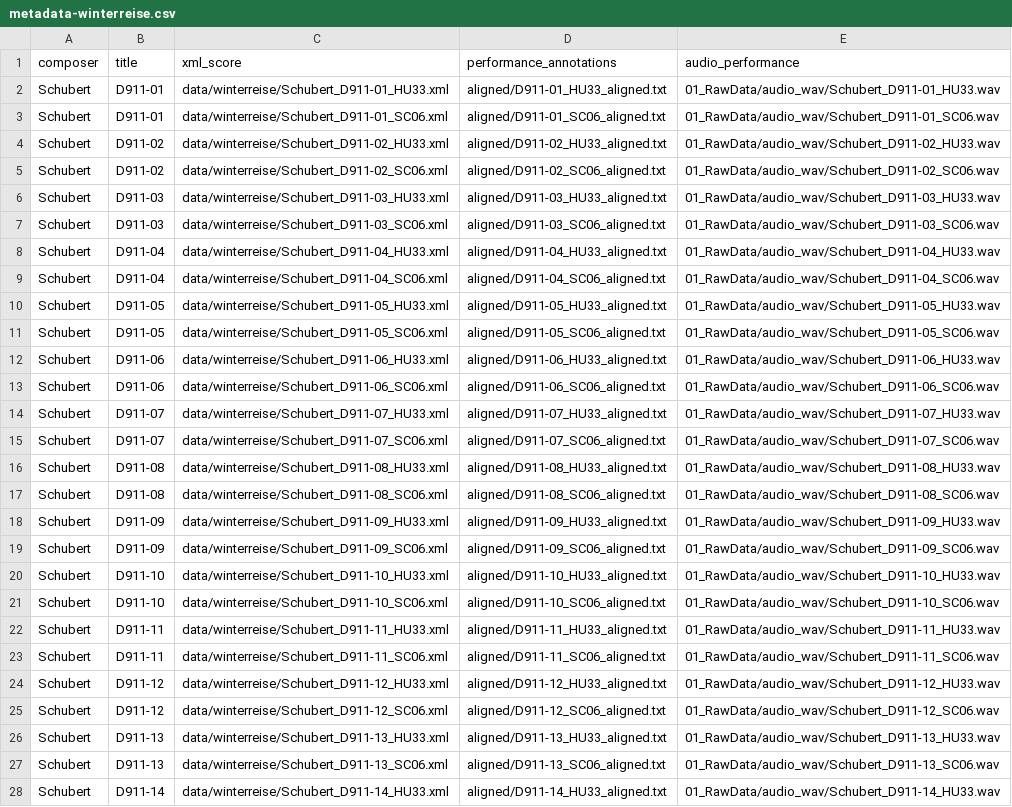
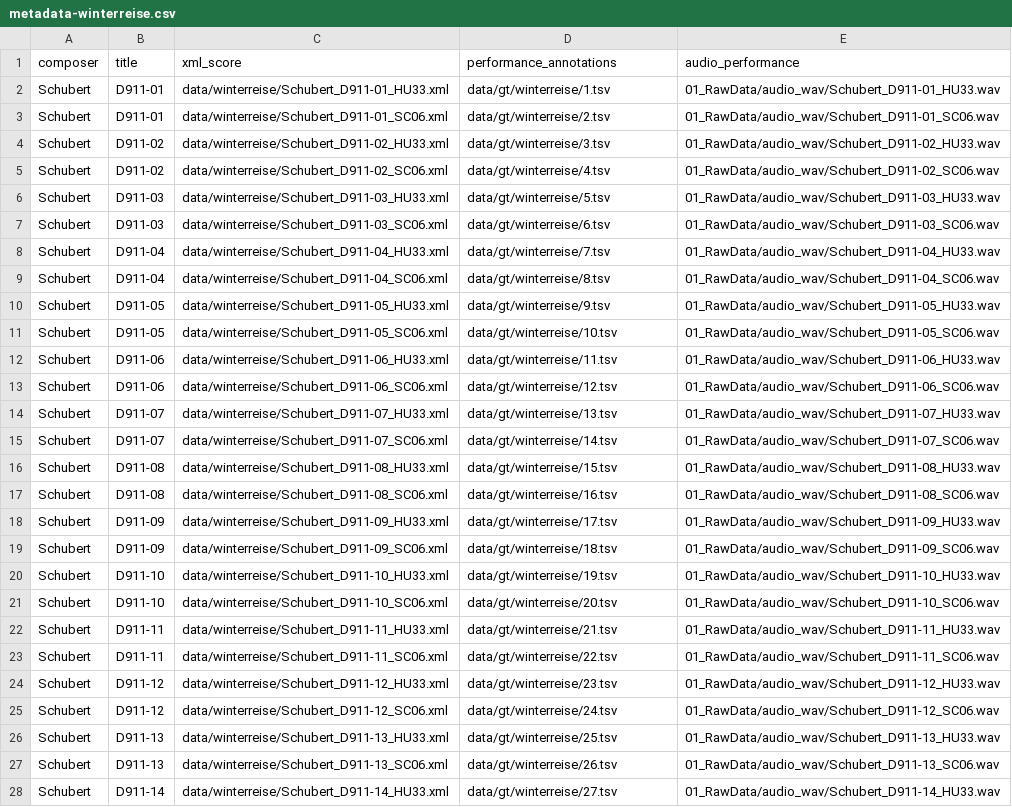
Before and after one commit to pymatchmaker/matchmaker_benchmark, a CSV file: data/metadata-winterreise.csv, drawn as a sheet; only a part is shown; the diff covers the shown part only; the diff names each change by its address in the sheet, - before the commit and + after, or states it on an @@ line.

```diff
--- a/data/metadata-winterreise.csv
+++ b/data/metadata-winterreise.csv
-D2 (performance_annotations): aligned/D911-01_HU33_aligned.txt
+D2 (performance_annotations): data/gt/winterreise/1.tsv
-D3 (performance_annotations): aligned/D911-01_SC06_aligned.txt
+D3 (performance_annotations): data/gt/winterreise/2.tsv
-D4 (performance_annotations): aligned/D911-02_HU33_aligned.txt
+D4 (performance_annotations): data/gt/winterreise/3.tsv
-D5 (performance_annotations): aligned/D911-02_SC06_aligned.txt
+D5 (performance_annotations): data/gt/winterreise/4.tsv
-D6 (performance_annotations): aligned/D911-03_HU33_aligned.txt
+D6 (performance_annotations): data/gt/winterreise/5.tsv
-D7 (performance_annotations): aligned/D911-03_SC06_aligned.txt
+D7 (performance_annotations): data/gt/winterreise/6.tsv
-D8 (performance_annotations): aligned/D911-04_HU33_aligned.txt
+D8 (performance_annotations): data/gt/winterreise/7.tsv
-D9 (performance_annotations): aligned/D911-04_SC06_aligned.txt
+D9 (performance_annotations): data/gt/winterreise/8.tsv
-D10 (performance_annotations): aligned/D911-05_HU33_aligned.txt
+D10 (performance_annotations): data/gt/winterreise/9.tsv
-D11 (performance_annotations): aligned/D911-05_SC06_aligned.txt
+D11 (performance_annotations): data/gt/winterreise/10.tsv
-D12 (performance_annotations): aligned/D911-06_HU33_aligned.txt
+D12 (performance_annotations): data/gt/winterreise/11.tsv
-D13 (performance_annotations): aligned/D911-06_SC06_aligned.txt
+D13 (performance_annotations): data/gt/winterreise/12.tsv
-D14 (performance_annotations): aligned/D911-07_HU33_aligned.txt
+D14 (performance_annotations): data/gt/winterreise/13.tsv
-D15 (performance_annotations): aligned/D911-07_SC06_aligned.txt
+D15 (performance_annotations): data/gt/winterreise/14.tsv
-D16 (performance_annotations): aligned/D911-08_HU33_aligned.txt
+D16 (performance_annotations): data/gt/winterreise/15.tsv
-D17 (performance_annotations): aligned/D911-08_SC06_aligned.txt
+D17 (performance_annotations): data/gt/winterreise/16.tsv
-D18 (performance_annotations): aligned/D911-09_HU33_aligned.txt
+D18 (performance_annotations): data/gt/winterreise/17.tsv
-D19 (performance_annotations): aligned/D911-09_SC06_aligned.txt
+D19 (performance_annotations): data/gt/winterreise/18.tsv
-D20 (performance_annotations): aligned/D911-10_HU33_aligned.txt
+D20 (performance_annotations): data/gt/winterreise/19.tsv
-D21 (performance_annotations): aligned/D911-10_SC06_aligned.txt
+D21 (performance_annotations): data/gt/winterreise/20.tsv
-D22 (performance_annotations): aligned/D911-11_HU33_aligned.txt
+D22 (performance_annotations): data/gt/winterreise/21.tsv
-D23 (performance_annotations): aligned/D911-11_SC06_aligned.txt
+D23 (performance_annotations): data/gt/winterreise/22.tsv
-D24 (performance_annotations): aligned/D911-12_HU33_aligned.txt
+D24 (performance_annotations): data/gt/winterreise/23.tsv
-D25 (performance_annotations): aligned/D911-12_SC06_aligned.txt
+D25 (performance_annotations): data/gt/winterreise/24.tsv
-D26 (performance_annotations): aligned/D911-13_HU33_aligned.txt
+D26 (performance_annotations): data/gt/winterreise/25.tsv
-D27 (performance_annotations): aligned/D911-13_SC06_aligned.txt
+D27 (performance_annotations): data/gt/winterreise/26.tsv
-D28 (performance_annotations): aligned/D911-14_HU33_aligned.txt
+D28 (performance_annotations): data/gt/winterreise/27.tsv
```
Also changed, not shown: 21 edited cells elsewhere in this file, data/metadata-chorale.csv, data/metadata-urmp.csv, 7 other files.
